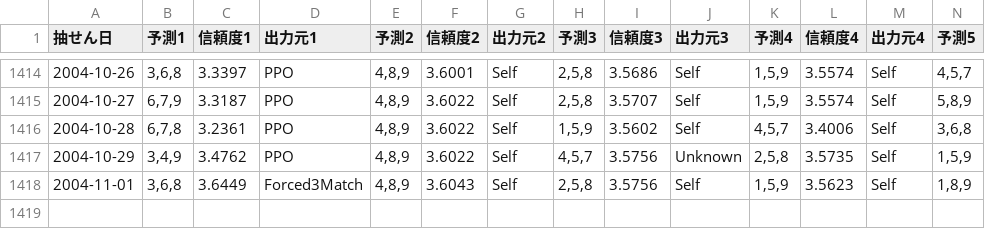
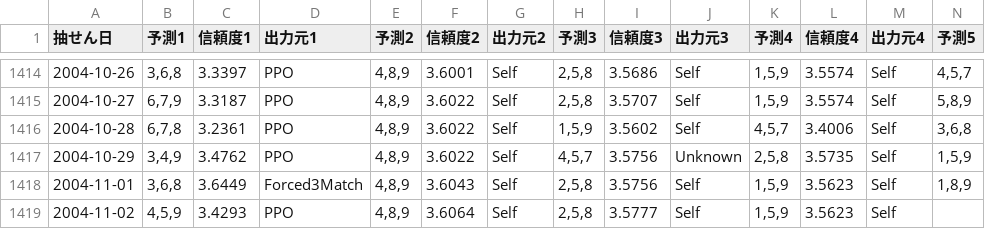
Before and after one commit to Joker7822/num3_v2, a CSV file: Numbers3_predictions.csv, drawn as a sheet; only a part is shown, gaps mark what is left out; rows hold the shown columns only; the diff names each change by its address in the sheet, - before the commit and + after, or states it on an @@ line.

```diff
--- a/Numbers3_predictions.csv
+++ b/Numbers3_predictions.csv
+row 1419: 2004-11-02 | 4,5,9 | 3.4293 | PPO | 4,8,9 | 3.6064 | Self | 2,5,8 | 3.5777 | Self | 1,5,9 | 3.5623 | Self
```
